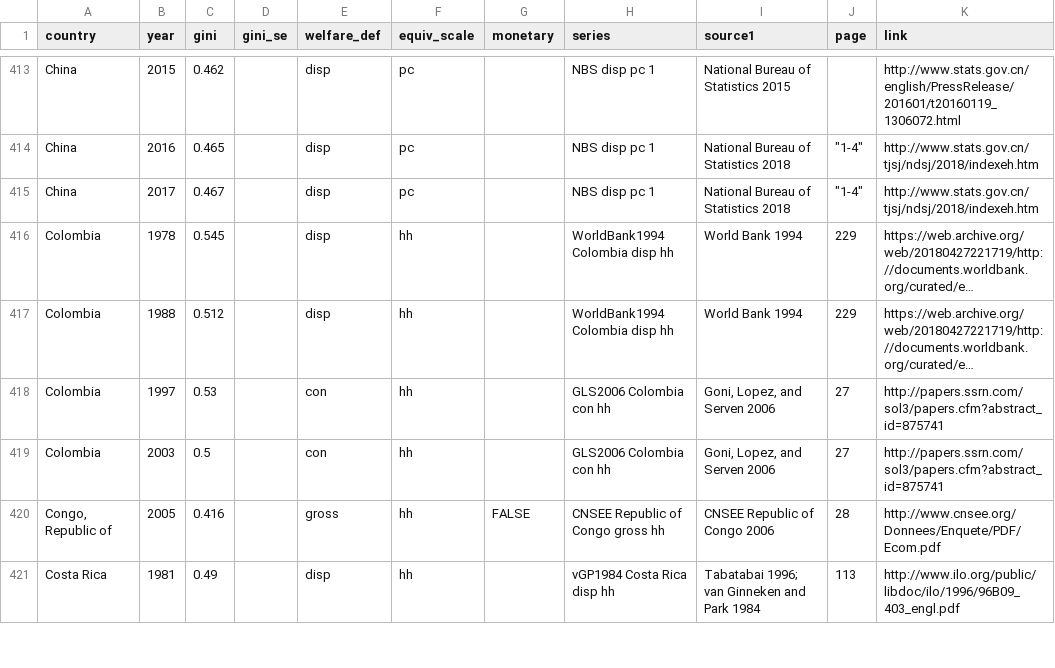
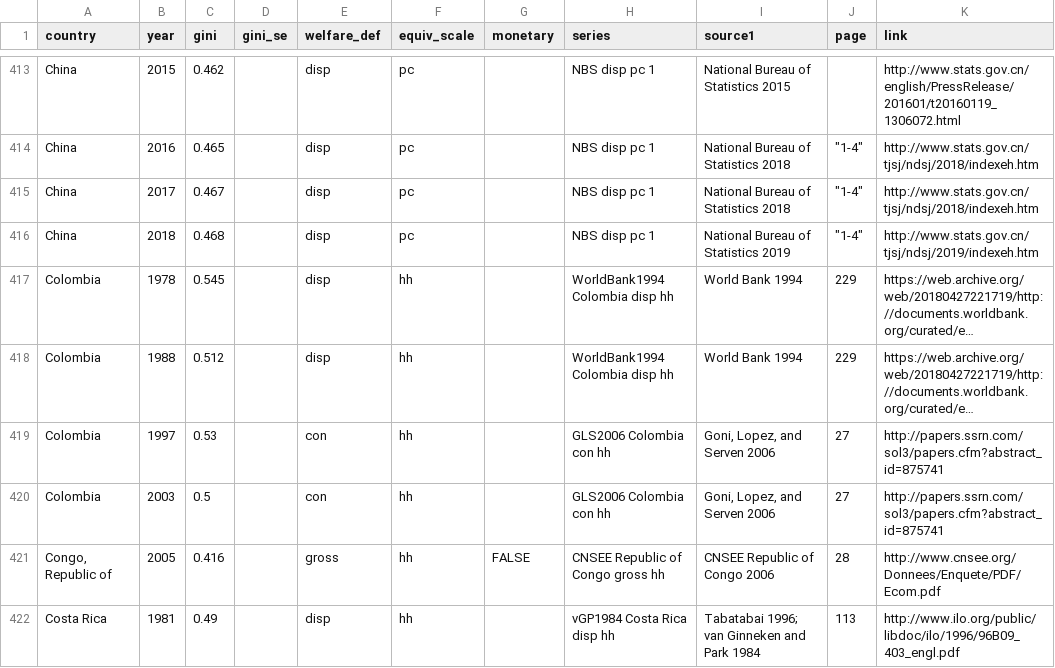
Before and after one commit to fsolt/swiid, a CSV file: data-raw/fs_added_data.csv, drawn as a sheet; only a part is shown, gaps mark what is left out; long unchanged cells end in …; the diff names each change by its address in the sheet, - before the commit and + after, or states it on an @@ line.

Commit message:
add 2019 China Statistical Yearbook

```diff
--- a/data-raw/fs_added_data.csv
+++ b/data-raw/fs_added_data.csv
+row 416: China | 2018 | 0.468 |  | disp | pc |  | NBS disp pc 1 | National Bureau of Statistics 2019 | "1-4" | http://www.stats.gov.cn/tjsj/ndsj/2019/indexeh.htm
```
